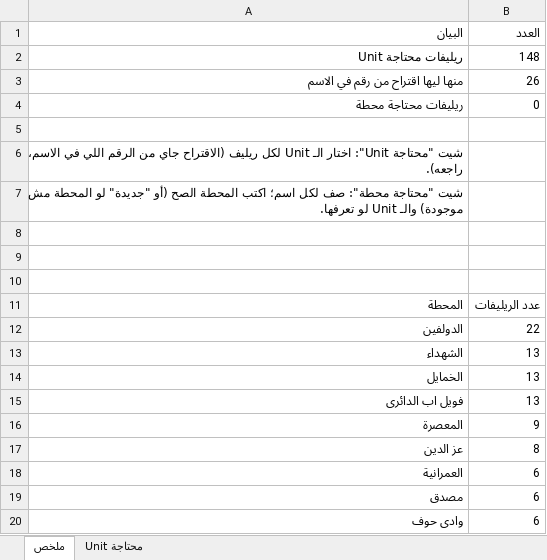
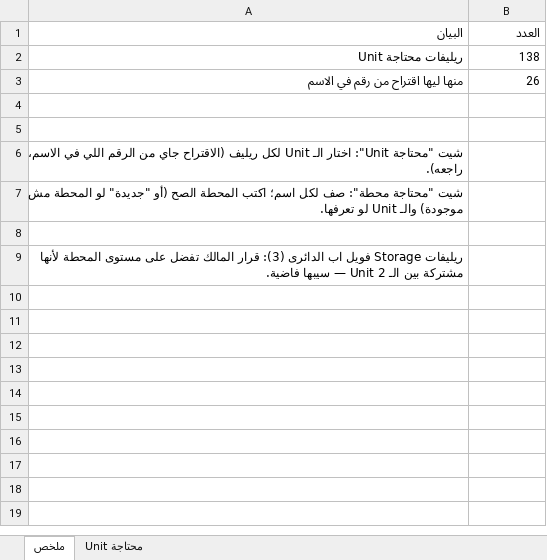
Before and after one commit to theknight87/CNG-Station-Management, an Excel workbook: srv-unit-review.xlsx, sheet ملخص, drawn as a sheet; only a part is shown; values as stored, in another font and other column widths than the file's, no borders; the diff covers the shown part only; the diff names each change by its address in the sheet, - before the commit and + after, or states it on an @@ line.

```diff
--- a/srv-unit-review.xlsx (sheet ملخص)
+++ b/srv-unit-review.xlsx (sheet ملخص)
-B2 (العدد): 148
+B2 (العدد): 138
-row 4: ريليفات محتاجة محطة | 0
+row 4: (empty)
-A9 (البيان): (empty)
+A9 (البيان): ريليفات Storage فويل اب الدائرى (3): قرار المالك تفضل على مستوى المحطة لأنها مشتركة بين الـ 2 Unit — سيبها فاضية.
-row 10: (empty)
-row 11: المحطة | عدد الريليفات
-row 12: الدولفين | 22
-row 13: الشهداء | 13
-row 14: الخمايل | 13
-row 15: فويل اب الدائرى | 13
-row 16: المعصرة | 9
-row 17: عز الدين | 8
-row 18: العمرانية | 6
-row 19: مصدق | 6
-row 20: وادى حوف | 6
```
Also changed, not shown: 15 removed rows elsewhere in this sheet, sheet محتاجة Unit.
